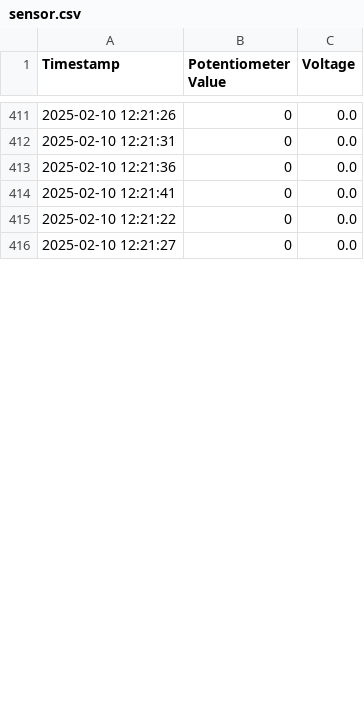
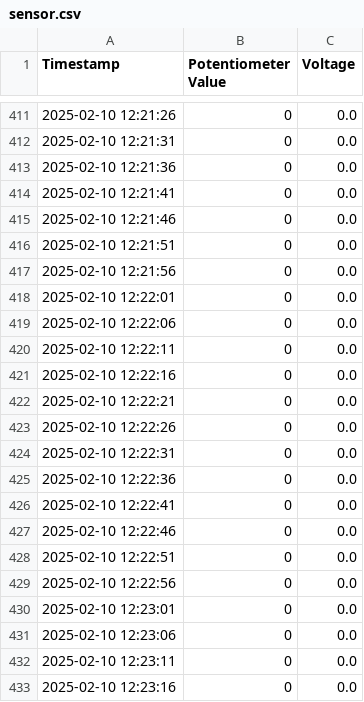
Before and after one commit to kanna-arima/server_5, a CSV file: data/sensor.csv, drawn as a sheet; only a part is shown, gaps mark what is left out; the diff covers the shown part only.

Commit message:
Initial commit

```diff
--- a/data/sensor.csv
+++ b/data/sensor.csv
@@ -414,3 +414,20 @@ Timestamp,Potentiometer Value,Voltage
 2025-02-10 12:21:41,0,0.0
-2025-02-10 12:21:22,0,0.0
-2025-02-10 12:21:27,0,0.0
+2025-02-10 12:21:46,0,0.0
+2025-02-10 12:21:51,0,0.0
+2025-02-10 12:21:56,0,0.0
+2025-02-10 12:22:01,0,0.0
+2025-02-10 12:22:06,0,0.0
+2025-02-10 12:22:11,0,0.0
+2025-02-10 12:22:16,0,0.0
+2025-02-10 12:22:21,0,0.0
+2025-02-10 12:22:26,0,0.0
+2025-02-10 12:22:31,0,0.0
+2025-02-10 12:22:36,0,0.0
+2025-02-10 12:22:41,0,0.0
+2025-02-10 12:22:46,0,0.0
+2025-02-10 12:22:51,0,0.0
+2025-02-10 12:22:56,0,0.0
+2025-02-10 12:23:01,0,0.0
+2025-02-10 12:23:06,0,0.0
+2025-02-10 12:23:11,0,0.0
+2025-02-10 12:23:16,0,0.0
```
Also changed, not shown: 15 added rows and 2 edited cells elsewhere in this file.
